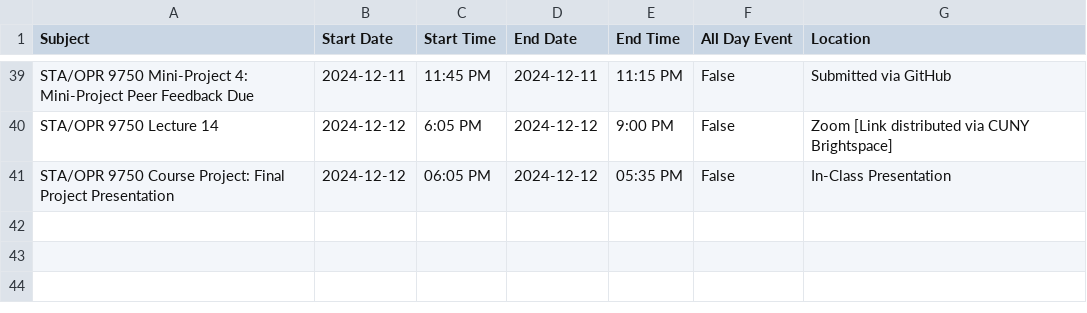
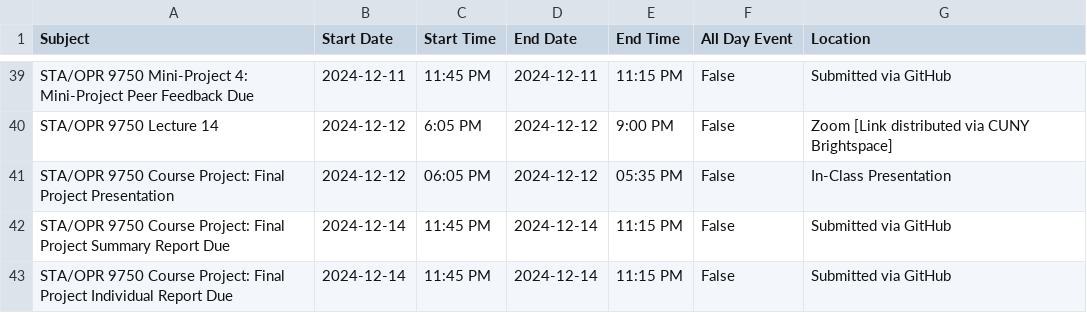
Before and after one commit to michaelweylandt/STA9750, a CSV file: docs/key_dates_students_gcal.csv, drawn as a sheet; only a part is shown, gaps mark what is left out; the diff names each change by its address in the sheet, - before the commit and + after, or states it on an @@ line.

Commit message:
Add course project description draft

```diff
--- a/docs/key_dates_students_gcal.csv
+++ b/docs/key_dates_students_gcal.csv
+row 42: STA/OPR 9750 Course Project: Final Project Summary Report Due | 2024-12-14 | 11:45 PM | 2024-12-14 | 11:15 PM | False | Submitted via GitHub
+row 43: STA/OPR 9750 Course Project: Final Project Individual Report Due | 2024-12-14 | 11:45 PM | 2024-12-14 | 11:15 PM | False | Submitted via GitHub
```
Also changed, not shown: docs/key_dates.csv, key_dates.csv, 9 other files.
